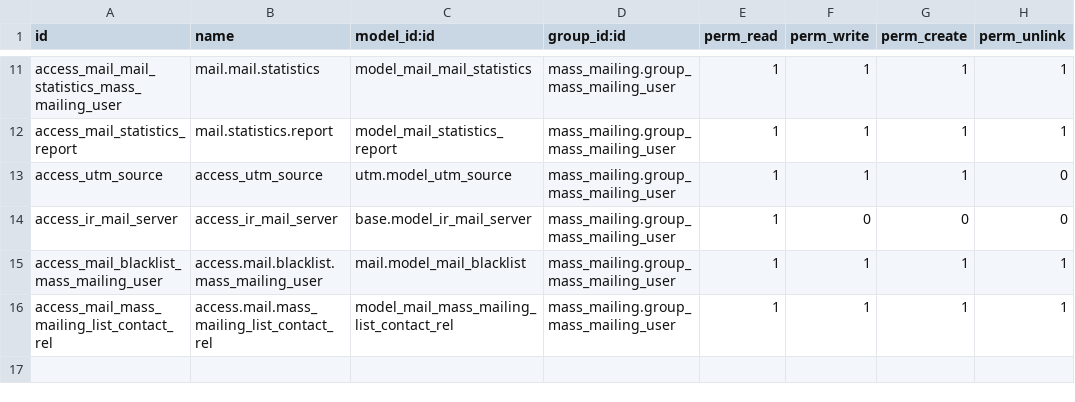
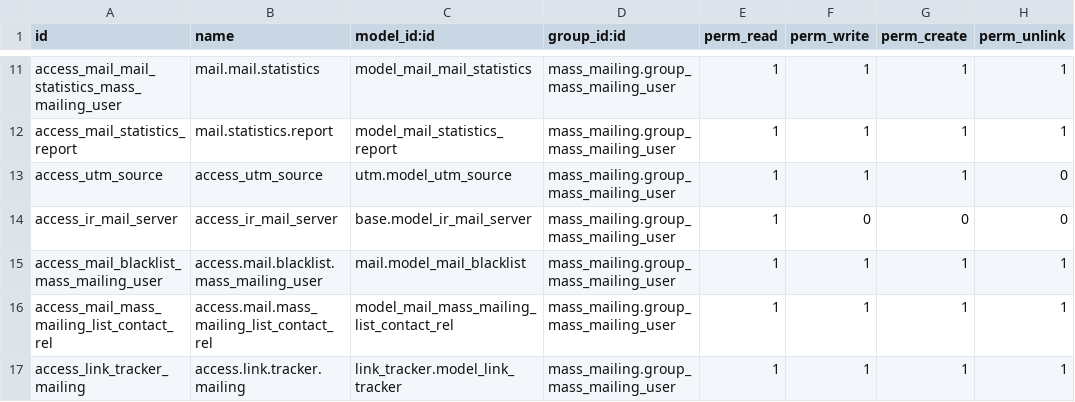
Before and after one commit to cogitoweb/OCB, a CSV file: addons/mass_mailing/security/ir.model.access.csv, drawn as a sheet; only a part is shown, gaps mark what is left out.

Commit message:
[FIX] mass_mailing: fix tracking link creation in mass mailing
When using only mass mailing two issues arise when trying to send mass
mailings containing links

 * a link.tracker is created for each link to shorten; however rights are
   given currently only in website_links for website designers and not to
   marketing users that use mass mailing. This commit adds the rights for
   link.tracker model to those people;
 * a link.tracker.code is created to hold the shortened versions of the
   links. As it is a technical model it is now done as superuser as rights
   on link.tracked model has already been granted and adding rights on such
   a technical model is not necessary;

A test is added that checks what is done with links when sending mass
mailings. It helped spotting the hereabove issue.

This commit is linked to task ID 1889703 and PR #27526.

```diff
--- a/addons/mass_mailing/security/ir.model.access.csv
+++ b/addons/mass_mailing/security/ir.model.access.csv
@@ -16 +16,2 @@ access_mail_blacklist_mass_mailing_user,access.mail.blacklist.mass_mailing_user,
 access_mail_mass_mailing_list_contact_rel,access.mail.mass_mailing_list_contact_rel,model_mail_mass_mailing_list_contact_rel,mass_mailing.group_mass_mailing_user,1,1,1,1
+access_link_tracker_mailing,access.link.tracker.mailing,link_tracker.model_link_tracker,mass_mailing.group_mass_mailing_user,1,1,1,1
```
Also changed, not shown: 2 other files.
